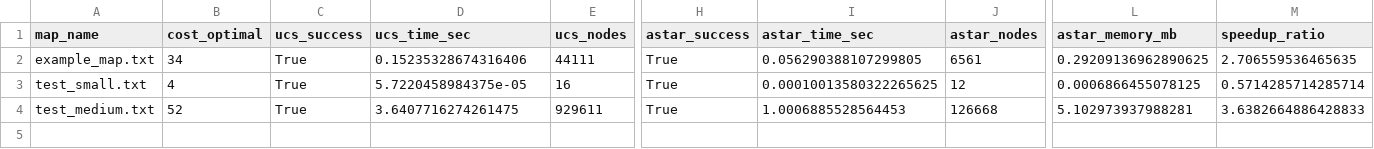
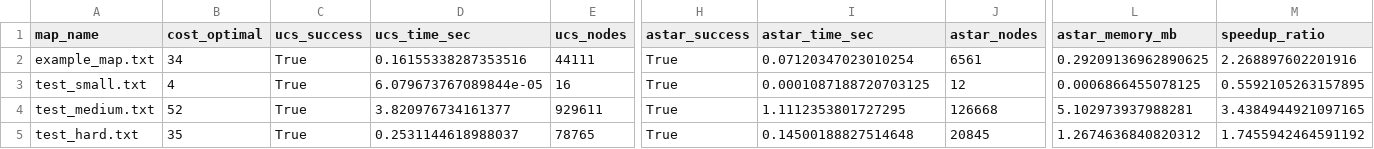
Before and after one commit to JamesJoys-vie/MidTerm_Games, a CSV file: experiment_results.csv, drawn as a sheet; only a part is shown, gaps mark what is left out; rows hold the shown columns only; the diff names each change by its address in the sheet, - before the commit and + after, or states it on an @@ line.

```diff
--- a/experiment_results.csv
+++ b/experiment_results.csv
-D2 (ucs_time_sec): 0.15235328674316406
+D2 (ucs_time_sec): 0.16155338287353516
-I2 (astar_time_sec): 0.056290388107299805
+I2 (astar_time_sec): 0.07120347023010254
-M2 (speedup_ratio): 2.706559536465635
+M2 (speedup_ratio): 2.268897602201916
-D3 (ucs_time_sec): 5.7220458984375e-05
+D3 (ucs_time_sec): 6.079673767089844e-05
-I3 (astar_time_sec): 0.00010013580322265625
+I3 (astar_time_sec): 0.0001087188720703125
-M3 (speedup_ratio): 0.5714285714285714
+M3 (speedup_ratio): 0.5592105263157895
-D4 (ucs_time_sec): 3.6407716274261475
+D4 (ucs_time_sec): 3.820976734161377
-I4 (astar_time_sec): 1.0006885528564453
+I4 (astar_time_sec): 1.1112353801727295
-M4 (speedup_ratio): 3.6382664886428833
+M4 (speedup_ratio): 3.4384944921097165
+row 5: test_hard.txt | 35 | True | 0.2531144618988037 | 78765 | True | 0.14500188827514648 | 20845 | 1.2674636840820312 | 1.7455942464591192
```
Also changed, not shown: 1 other file.
